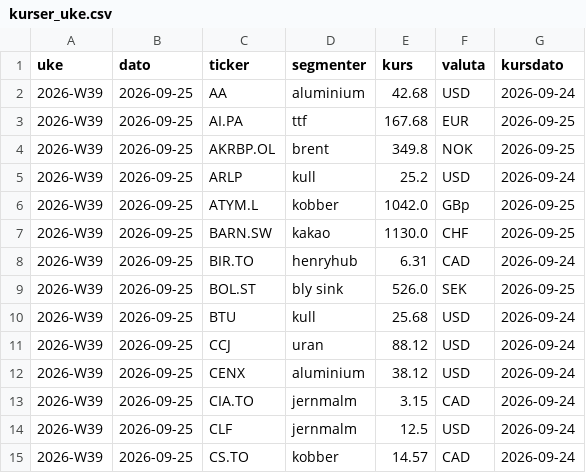
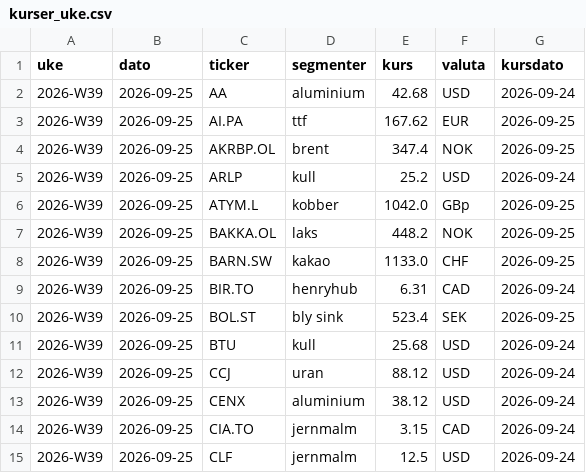
Before and after one commit to frdmid/syklusbordet-data, a CSV file: logg/kurser_uke.csv, drawn as a sheet; only a part is shown; the shorter side is filled out with more unchanged rows; the diff covers the shown part only.

```diff
--- a/logg/kurser_uke.csv
+++ b/logg/kurser_uke.csv
@@ -2,9 +2,10 @@ uke,dato,ticker,segmenter,kurs,valuta,kursdato
 2026-W39,2026-09-25,AA,aluminium,42.68,USD,2026-09-24
-2026-W39,2026-09-25,AI.PA,ttf,167.68,EUR,2026-09-25
-2026-W39,2026-09-25,AKRBP.OL,brent,349.8,NOK,2026-09-25
+2026-W39,2026-09-25,AI.PA,ttf,167.62,EUR,2026-09-25
+2026-W39,2026-09-25,AKRBP.OL,brent,347.4,NOK,2026-09-25
 2026-W39,2026-09-25,ARLP,kull,25.2,USD,2026-09-24
 2026-W39,2026-09-25,ATYM.L,kobber,1042.0,GBp,2026-09-25
-2026-W39,2026-09-25,BARN.SW,kakao,1130.0,CHF,2026-09-25
+2026-W39,2026-09-25,BAKKA.OL,laks,448.2,NOK,2026-09-25
+2026-W39,2026-09-25,BARN.SW,kakao,1133.0,CHF,2026-09-25
 2026-W39,2026-09-25,BIR.TO,henryhub,6.31,CAD,2026-09-24
-2026-W39,2026-09-25,BOL.ST,bly sink,526.0,SEK,2026-09-25
+2026-W39,2026-09-25,BOL.ST,bly sink,523.4,SEK,2026-09-25
 2026-W39,2026-09-25,BTU,kull,25.68,USD,2026-09-24
```
Also changed, not shown: 3 added rows and 14 edited cells elsewhere in this file.
